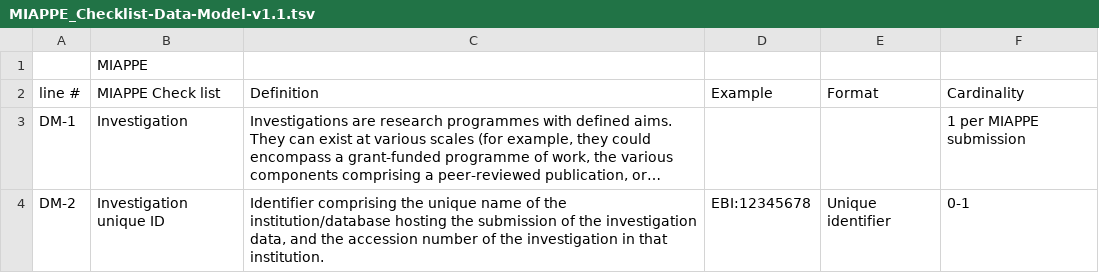
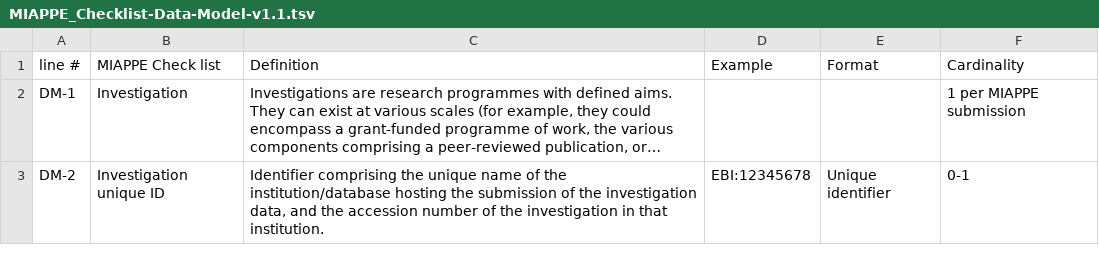
Before and after one commit to MIAPPE/MIAPPE, a TSV file: MIAPPE_Checklist-Data-Model-v1.1/MIAPPE_Checklist-Data-Model-v1.1.tsv, drawn as a sheet; only a part is shown; long unchanged cells end in ….

Commit message:
remove empty first line

```diff
--- a/MIAPPE_Checklist-Data-Model-v1.1/MIAPPE_Checklist-Data-Model-v1.1.tsv
+++ b/MIAPPE_Checklist-Data-Model-v1.1/MIAPPE_Checklist-Data-Model-v1.1.tsv
@@ -1,2 +1 @@
-	MIAPPE				
 line #	MIAPPE Check list	Definition	Example	Format	Cardinality
```
